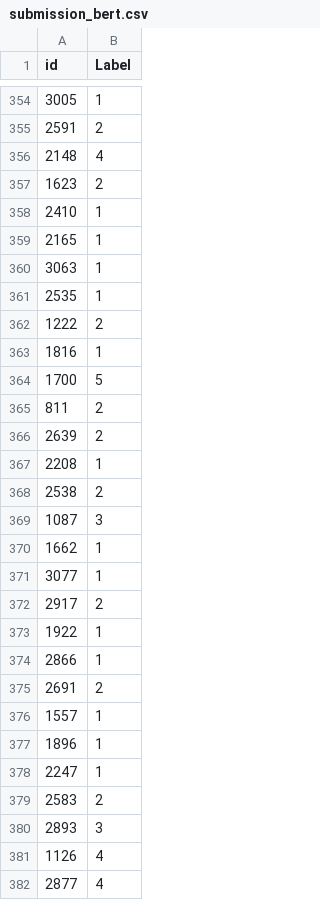
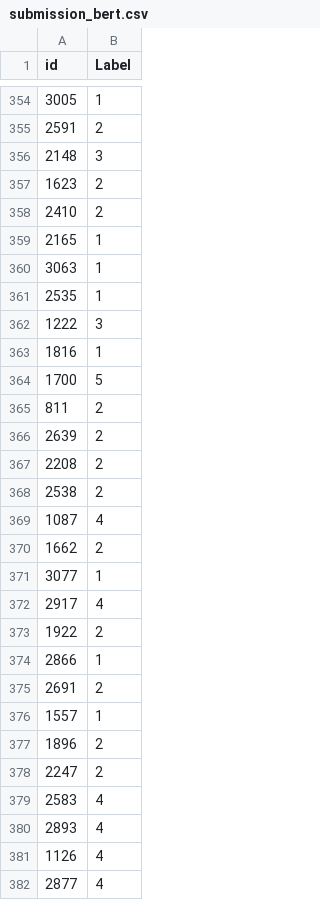
Before and after one commit to nnam128/Scholarly-Label-Predictor, a CSV file: data/submission/submission_bert.csv, drawn as a sheet; only a part is shown, gaps mark what is left out; the diff covers the shown part only.

```diff
--- a/data/submission/submission_bert.csv
+++ b/data/submission/submission_bert.csv
@@ -355,5 +355,5 @@ id,Label
 2591,2
-2148,4
+2148,3
 1623,2
-2410,1
+2410,2
 2165,1
@@ -361,3 +361,3 @@ id,Label
 2535,1
-1222,2
+1222,3
 1816,1
@@ -366,9 +366,9 @@ id,Label
 2639,2
-2208,1
+2208,2
 2538,2
-1087,3
-1662,1
+1087,4
+1662,2
 3077,1
-2917,2
-1922,1
+2917,4
+1922,2
 2866,1
@@ -376,6 +376,6 @@ id,Label
 1557,1
-1896,1
-2247,1
-2583,2
-2893,3
+1896,2
+2247,2
+2583,4
+2893,4
 1126,4
```
Also changed, not shown: 139 edited cells elsewhere in this file.
